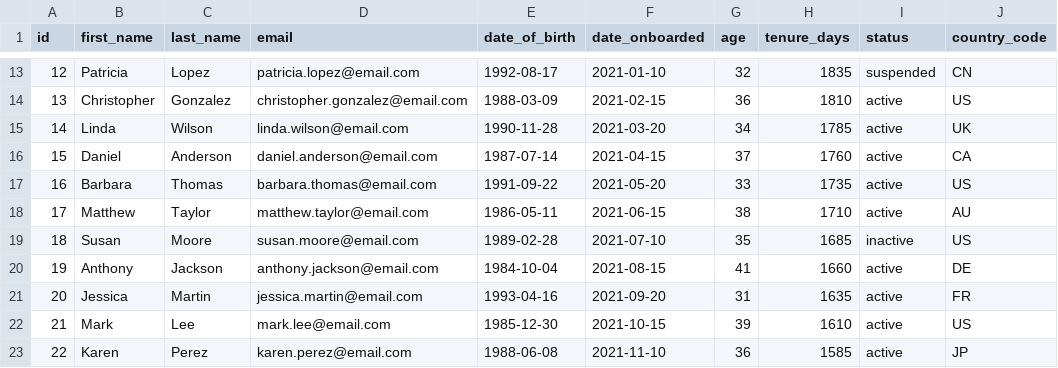
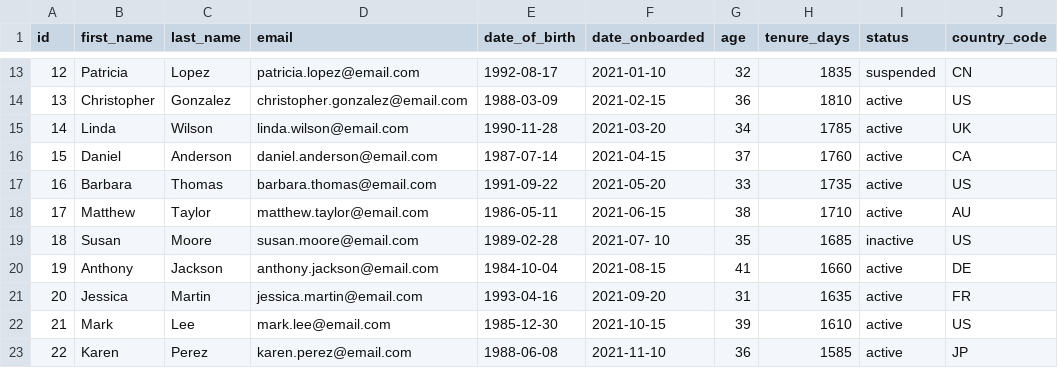
Before and after one commit to SadmanSakibFahim/migration_audit, a CSV file: data/target/users.csv, drawn as a sheet; only a part is shown, gaps mark what is left out.

```diff
--- a/data/target/users.csv
+++ b/data/target/users.csv
@@ -18,3 +18,3 @@ id,first_name,last_name,email,date_of_birth,date_onboarded,age,tenure_days,statu
 17,Matthew,Taylor,matthew.taylor@email.com,1986-05-11,2021-06-15,38,1710,active,AU
-18,Susan,Moore,susan.moore@email.com,1989-02-28,2021-07-10,35,1685,inactive,US
+18,Susan,Moore,susan.moore@email.com,1989-02-28,2021-07-  10,35,1685,inactive,US
 19,Anthony,Jackson,anthony.jackson@email.com,1984-10-04,2021-08-15,41,1660,active,DE
```
Also changed, not shown: 2 other files.
